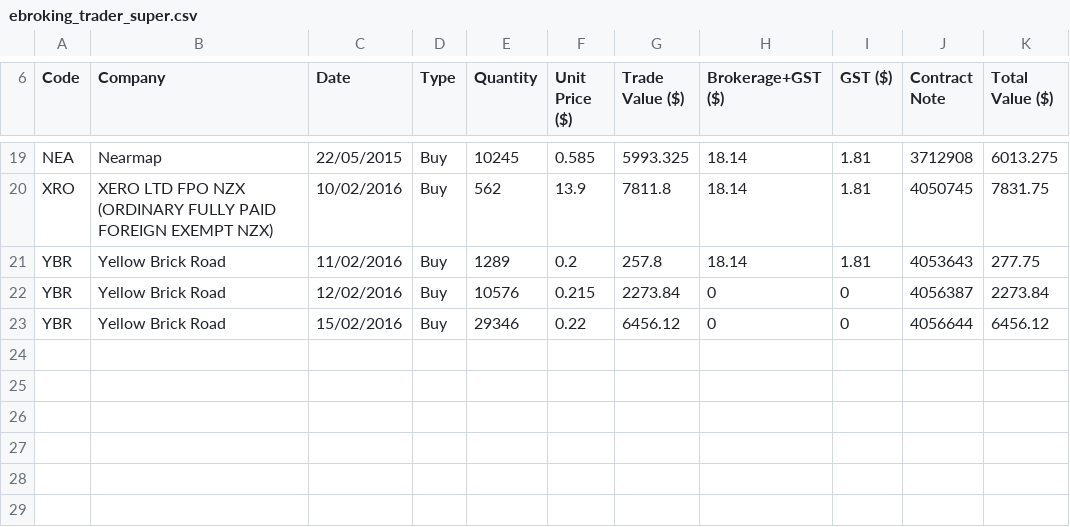
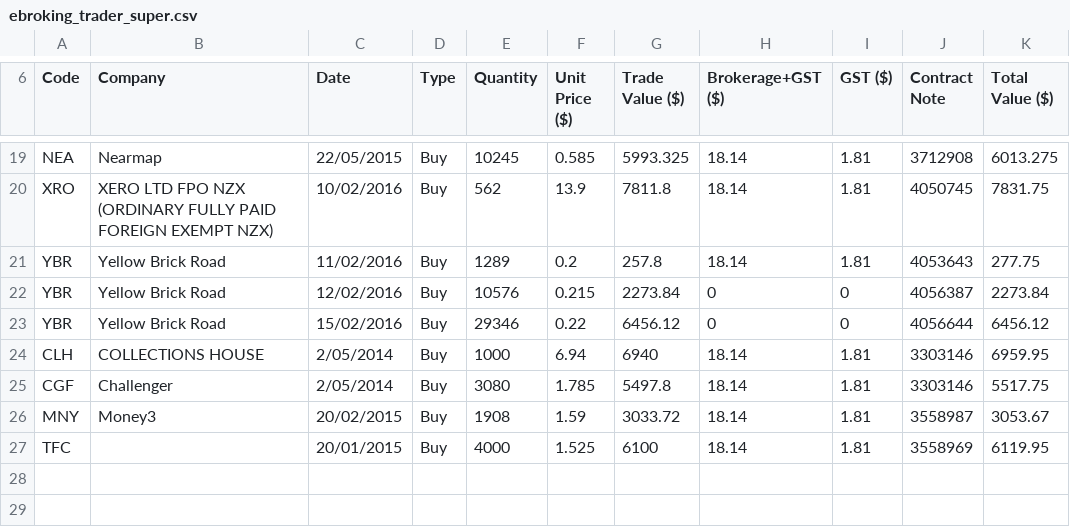
Before and after one commit to cl0n3/sherlock, a CSV file: ebroking_trader_super.csv, drawn as a sheet; only a part is shown, gaps mark what is left out.

Commit message:
added 2018 super trades missing

```diff
--- a/ebroking_trader_super.csv
+++ b/ebroking_trader_super.csv
@@ -23,6 +23,6 @@ YBR,Yellow Brick Road,12/02/2016,Buy,10576,0.215,2273.84,0,0,4056387,2273.84
 YBR,Yellow Brick Road,15/02/2016,Buy,29346,0.22,6456.12,0,0,4056644,6456.12
-,,,,,,,,,,
-,,,,,,,,,,
-,,,,,,,,,,
-,,,,,,,,,,
+CLH,COLLECTIONS HOUSE,2/05/2014,Buy,1000,6.94,6940,18.14,1.81,3303146,6959.95
+CGF,Challenger,2/05/2014,Buy,3080,1.785,5497.8,18.14,1.81,3303146,5517.75
+MNY,Money3,20/02/2015,Buy,1908,1.59,3033.72,18.14,1.81,3558987,3053.67
+TFC,,20/01/2015,Buy,4000,1.525,6100,18.14,1.81,3558969,6119.95
 ,,,,,,,,,,
```
